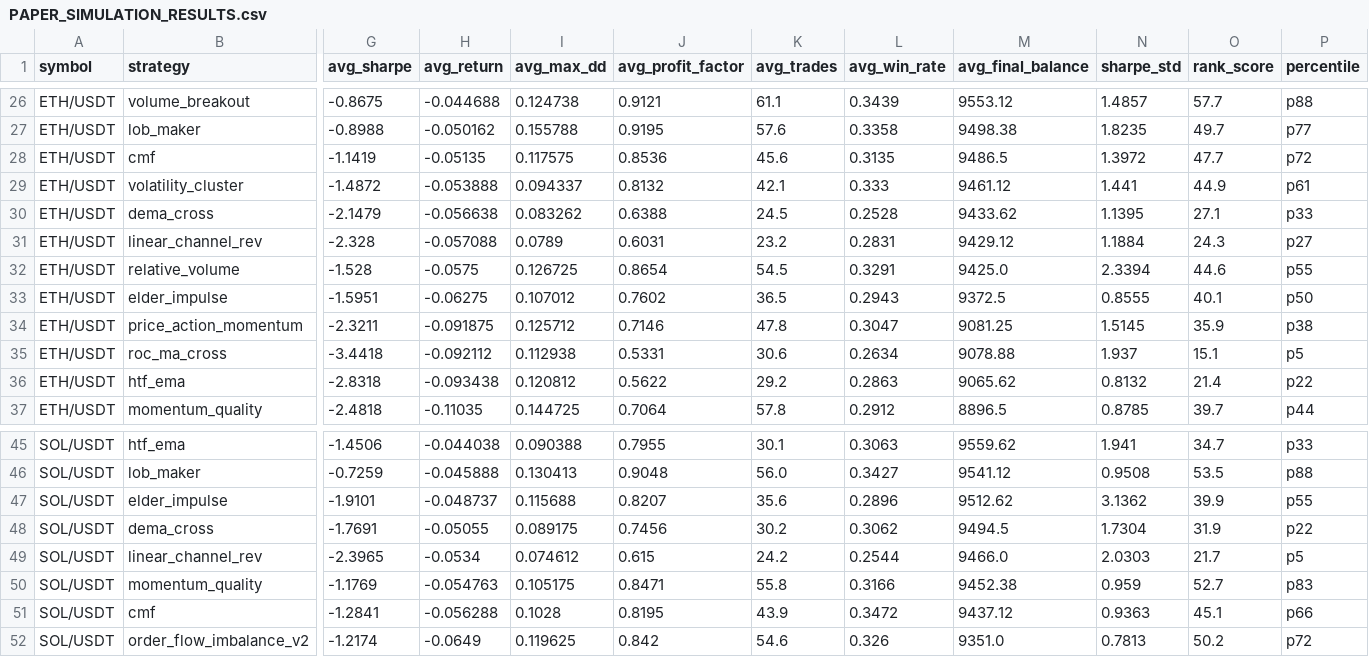
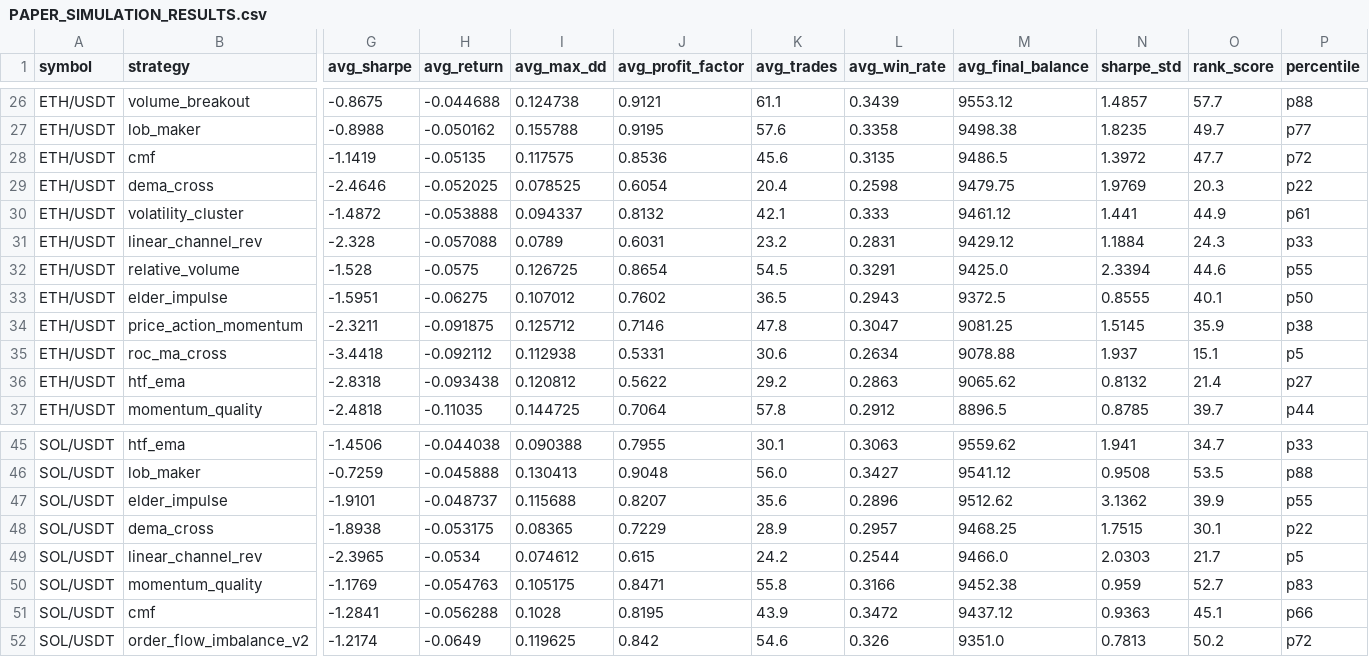
Before and after one commit to tjgus108/Trading, a CSV file: .claude-state/PAPER_SIMULATION_RESULTS.csv, drawn as a sheet; only a part is shown, gaps mark what is left out; removed rows and columns are numbered as before the commit, all else as after; rows hold the shown columns only; the diff covers the shown part only; the diff names each change by its address in the sheet, - before the commit and + after, or states it on an @@ line.

```diff
--- a/.claude-state/PAPER_SIMULATION_RESULTS.csv
+++ b/.claude-state/PAPER_SIMULATION_RESULTS.csv
+row 29: ETH/USDT | dema_cross | -2.4646 | -0.052025 | 0.078525 | 0.6054 | 20.4 | 0.2598 | 9479.75 | 1.9769 | 20.3 | p22
-row 30: ETH/USDT | dema_cross | -2.1479 | -0.056638 | 0.083262 | 0.6388 | 24.5 | 0.2528 | 9433.62 | 1.1395 | 27.1 | p33
-P31 (percentile): p27
+P31 (percentile): p33
-P36 (percentile): p22
+P36 (percentile): p27
-G48 (avg_sharpe): -1.7691
+G48 (avg_sharpe): -1.8938
-H48 (avg_return): -0.05055
+H48 (avg_return): -0.053175
-I48 (avg_max_dd): 0.089175
+I48 (avg_max_dd): 0.08365
-J48 (avg_profit_factor): 0.7456
+J48 (avg_profit_factor): 0.7229
-K48 (avg_trades): 30.2
+K48 (avg_trades): 28.9
-L48 (avg_win_rate): 0.3062
+L48 (avg_win_rate): 0.2957
-M48 (avg_final_balance): 9494.5
+M48 (avg_final_balance): 9468.25
-N48 (sharpe_std): 1.7304
+N48 (sharpe_std): 1.7515
-O48 (rank_score): 31.9
+O48 (rank_score): 30.1
```
Also changed, not shown: 28 edited cells elsewhere in this file, 8 other files.
